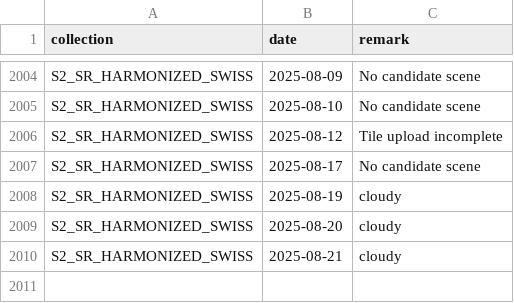
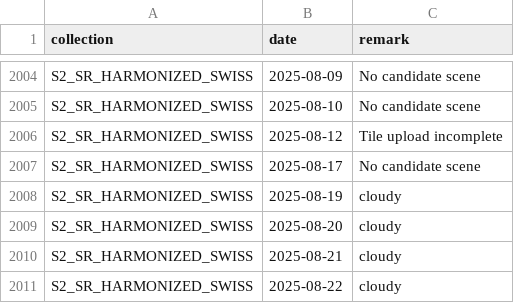
Before and after one commit to swisstopo/topo-satromo, a CSV file: tools/step0_empty_assets.csv, drawn as a sheet; only a part is shown, gaps mark what is left out; the diff names each change by its address in the sheet, - before the commit and + after, or states it on an @@ line.

Commit message:
Tools files done

```diff
--- a/tools/step0_empty_assets.csv
+++ b/tools/step0_empty_assets.csv
+row 2011: S2_SR_HARMONIZED_SWISS | 2025-08-22 | cloudy
```
